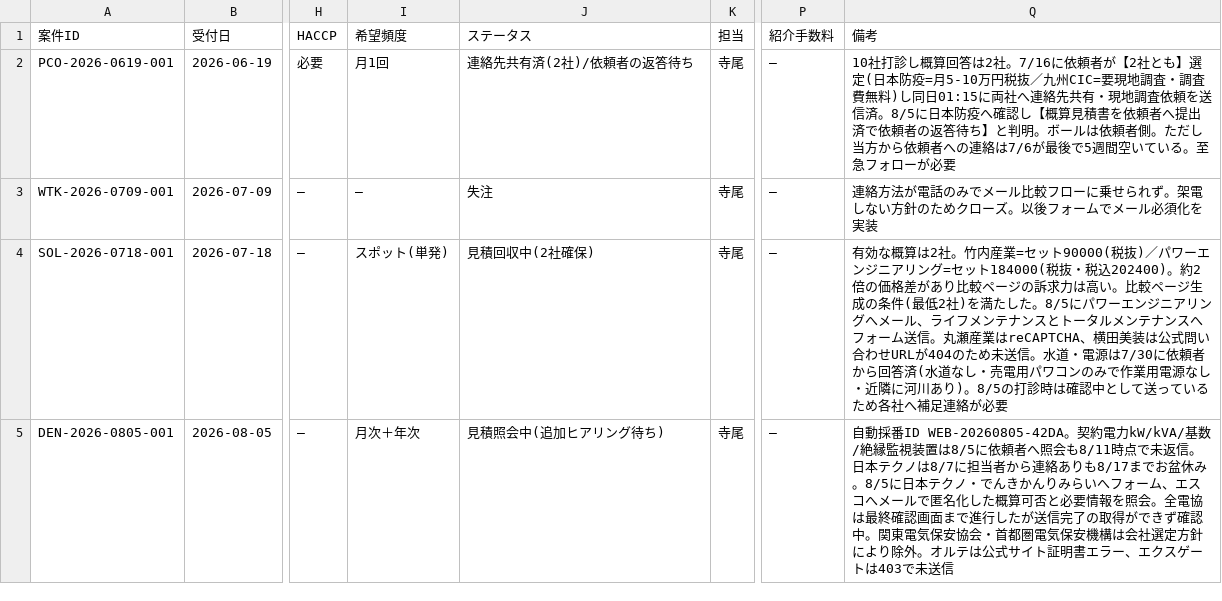
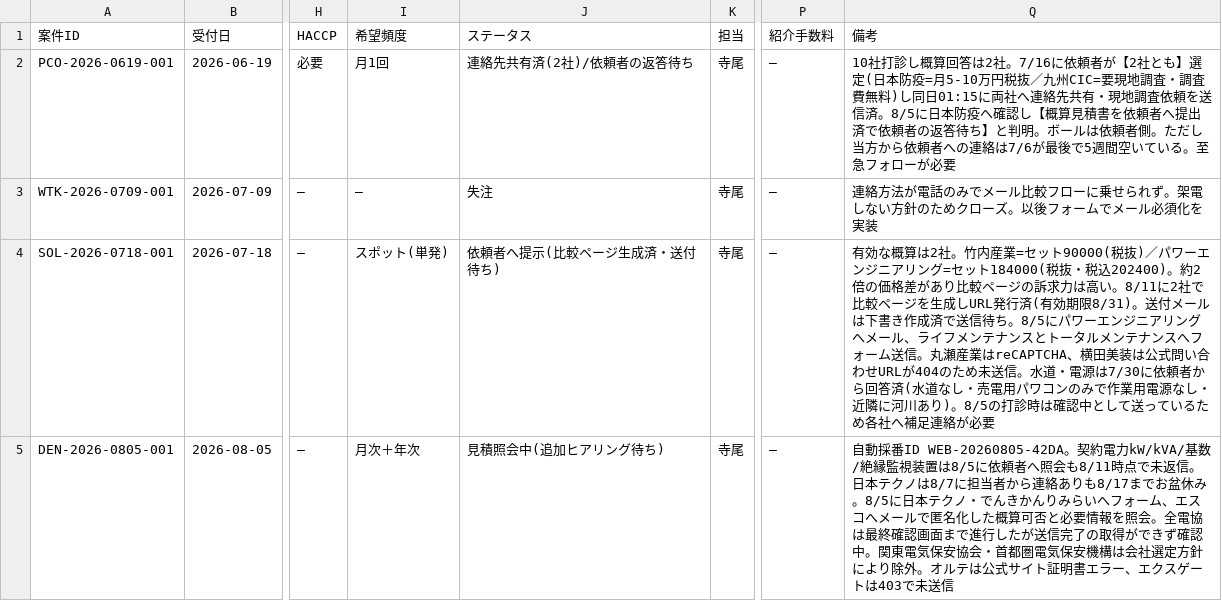
Before and after one commit to kkeisuke0407-crypto/local-support.jp, a CSV file: docs/sheet-tab1-cases.csv, drawn as a sheet; only a part is shown, gaps mark what is left out; the diff names each change by its address in the sheet, - before the commit and + after, or states it on an @@ line.

```diff
--- a/docs/sheet-tab1-cases.csv
+++ b/docs/sheet-tab1-cases.csv
-J4 (ステータス): 見積回収中(2社確保)
+J4 (ステータス): 依頼者へ提示(比較ページ生成済・送付待ち)
-Q4 (備考): …は高い。比較ページ生成の条件(最低2社)を満たした。8/5にパ…
+Q4 (備考): …は高い。8/11に2社で比較ページを生成しURL発行済(有効期限8/31)。送付メールは下書き作成済で送信待ち。8/5にパ…
```
Also changed, not shown: docs/sheet-tab2-quotes.csv.
